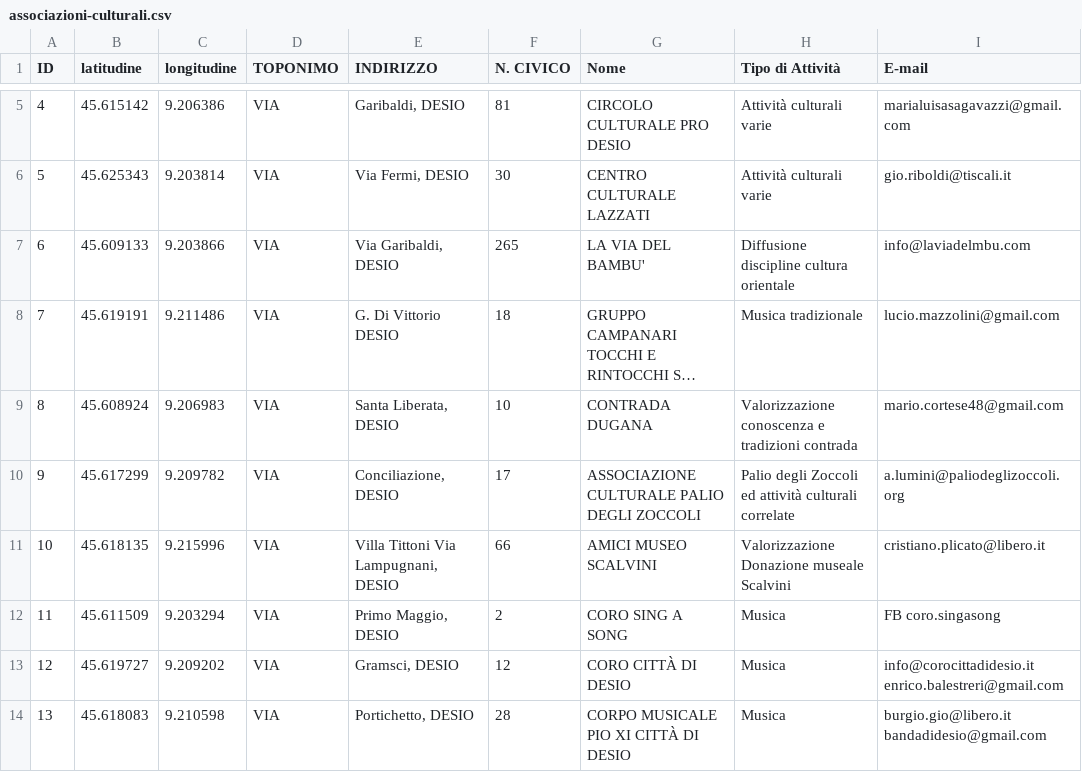
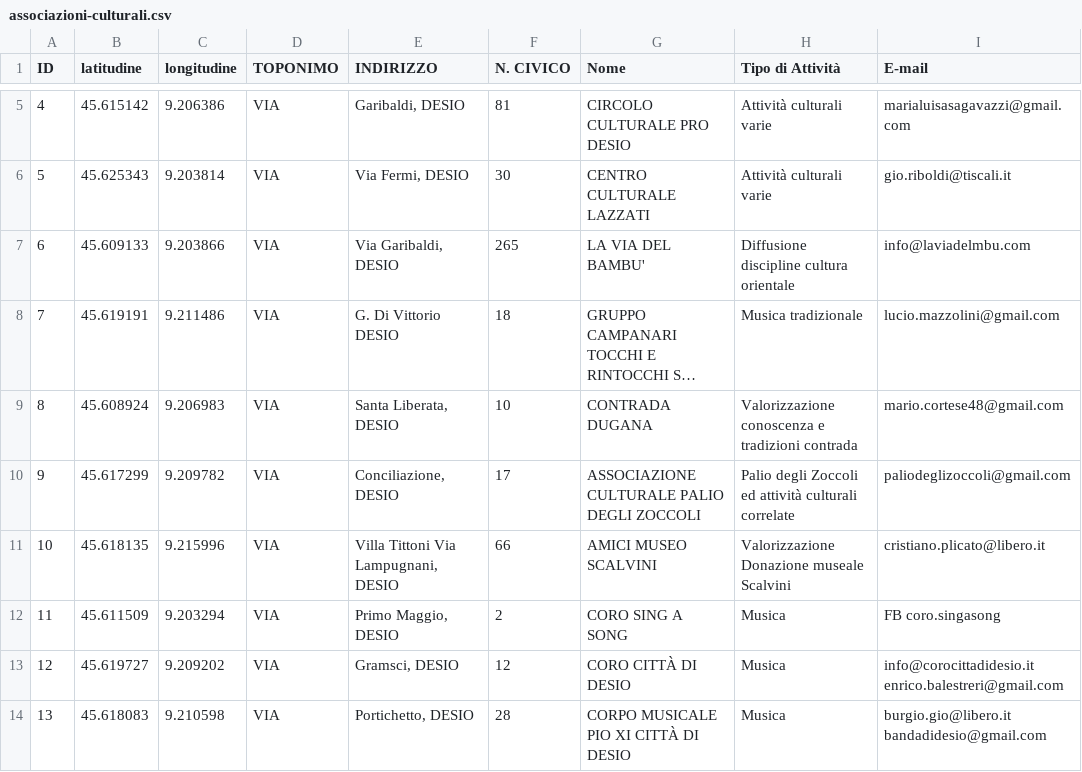
Before and after one commit to comune-desio/opendata, a CSV file: associazioni-culturali.csv, drawn as a sheet; only a part is shown, gaps mark what is left out; long unchanged cells end in ….

Commit message:
Update associazioni-culturali.csv

```diff
--- a/associazioni-culturali.csv
+++ b/associazioni-culturali.csv
@@ -9,3 +9,3 @@ ID,latitudine,longitudine,TOPONIMO,INDIRIZZO,N. CIVICO,Nome,Tipo di Attività,E-
 8,45.608924,9.206983,VIA,"Santa Liberata, DESIO",10,CONTRADA DUGANA,"Valorizzazione conoscenza e tradizioni contrada",mario.cortese48@gmail.com
-9,45.617299,9.209782,VIA,"Conciliazione, DESIO",17,ASSOCIAZIONE CULTURALE PALIO DEGLI ZOCCOLI,"Palio degli Zoccoli ed attività culturali correlate",a.lumini@paliodeglizoccoli.org
+9,45.617299,9.209782,VIA,"Conciliazione, DESIO",17,ASSOCIAZIONE CULTURALE PALIO DEGLI ZOCCOLI,"Palio degli Zoccoli ed attività culturali correlate",paliodeglizoccoli@gmail.com
 10,45.618135,9.215996,VIA,"Villa Tittoni Via Lampugnani, DESIO",66,AMICI MUSEO SCALVINI,Valorizzazione Donazione museale Scalvini,cristiano.plicato@libero.it
```
